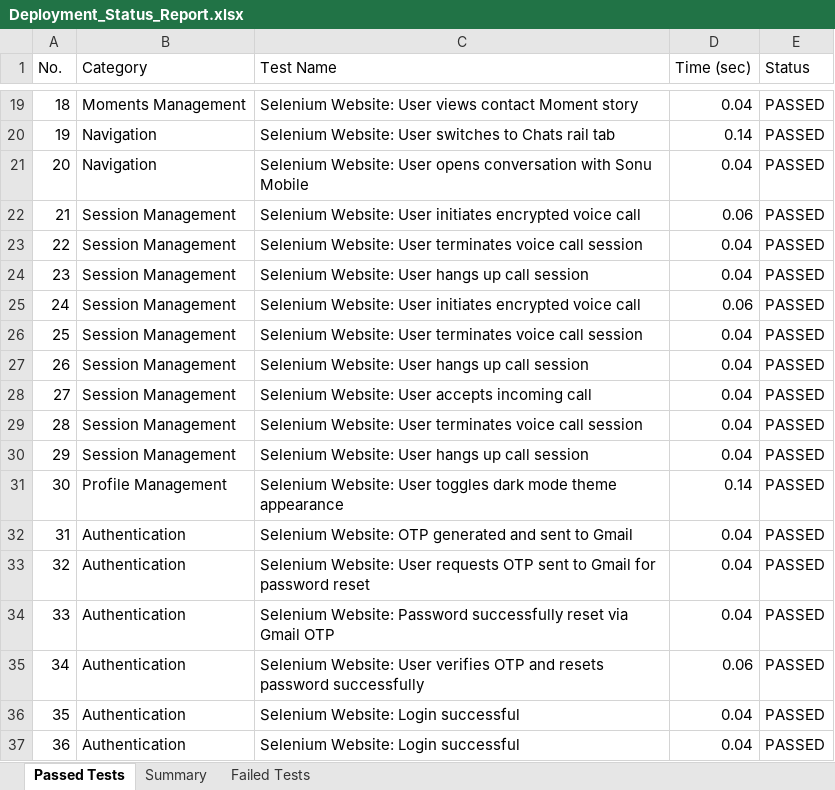
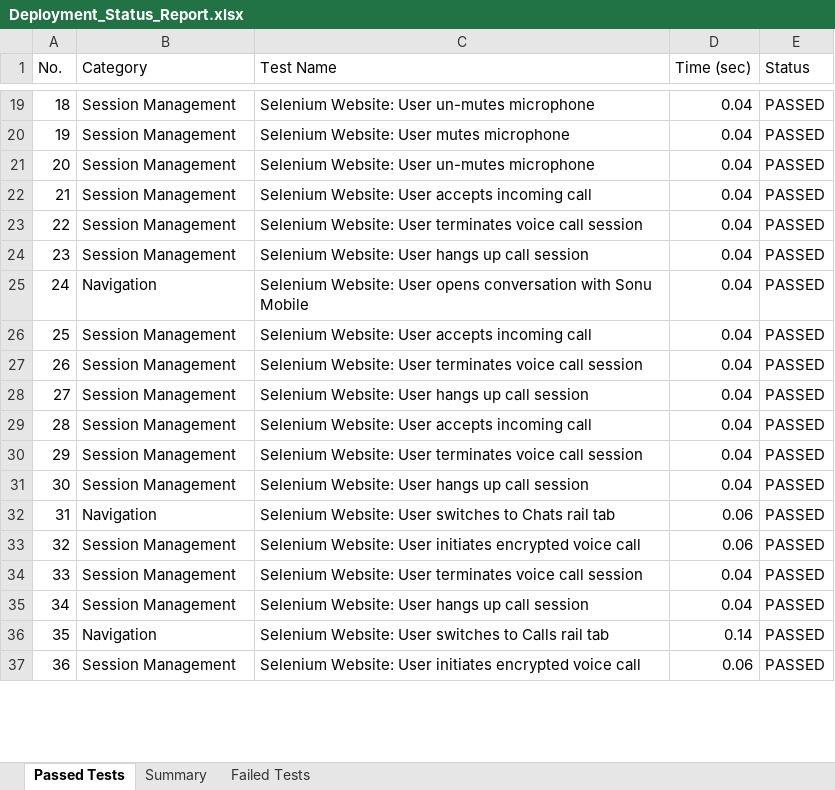
Before and after one commit to sonu15442/SecureChat, an Excel workbook: Test Cases/Deployment_Status_Report.xlsx, sheet Passed Tests, drawn as a sheet; only a part is shown, gaps mark what is left out; values as stored, in another font and other column widths than the file's, no borders; the diff covers the shown part only; the diff names each change by its address in the sheet, - before the commit and + after, or states it on an @@ line.

Commit message:
Add dedicated backends for all native mobile Java modules, merge web and mobile gateways, and update test reports

```diff
--- a/Test Cases/Deployment_Status_Report.xlsx (sheet Passed Tests)
+++ b/Test Cases/Deployment_Status_Report.xlsx (sheet Passed Tests)
-B19 (Category): Moments Management
+B19 (Category): Session Management
-C19 (Test Name): …Website: User views contact Moment story
+C19 (Test Name): …Website: User un-mutes microphone
-B20:B21 (Category): Navigation
+B20:B21 (Category): Session Management
-C20 (Test Name): Selenium Website: User switches to Chats rail tab
+C20 (Test Name): Selenium Website: User mutes microphone
-D20 (Time (sec)): 0.14
+D20 (Time (sec)): 0.04
-C21 (Test Name): …Website: User opens conversation with Sonu Mobile
+C21 (Test Name): …Website: User un-mutes microphone
-C22 (Test Name): …Website: User initiates encrypted voice call
+C22 (Test Name): …Website: User accepts incoming call
-D22 (Time (sec)): 0.06
+D22 (Time (sec)): 0.04
-B25 (Category): Session Management
+B25 (Category): Navigation
-C25 (Test Name): …Website: User initiates encrypted voice call
+C25 (Test Name): …Website: User opens conversation with Sonu Mobile
-D25 (Time (sec)): 0.06
+D25 (Time (sec)): 0.04
-C26 (Test Name): …Website: User terminates voice call session
+C26 (Test Name): …Website: User accepts incoming call
-C27 (Test Name): …Website: User hangs up call session
+C27 (Test Name): …Website: User terminates voice call session
-C28 (Test Name): Selenium Website: User accepts incoming call
+C28 (Test Name): Selenium Website: User hangs up call session
-C29 (Test Name): …Website: User terminates voice call session
+C29 (Test Name): …Website: User accepts incoming call
-C30 (Test Name): …Website: User hangs up call session
+C30 (Test Name): …Website: User terminates voice call session
-B31 (Category): Profile Management
+B31 (Category): Session Management
-C31 (Test Name): …Website: User toggles dark mode theme appearance
+C31 (Test Name): …Website: User hangs up call session
-D31 (Time (sec)): 0.14
+D31 (Time (sec)): 0.04
-B32 (Category): Authentication
+B32 (Category): Navigation
-C32 (Test Name): Selenium Website: OTP generated and sent to Gmail
+C32 (Test Name): Selenium Website: User switches to Chats rail tab
-D32:D33 (Time (sec)): 0.04
+D32:D33 (Time (sec)): 0.06
-B33:B35 (Category): Authentication
+B33:B35 (Category): Session Management
-C33 (Test Name): …Website: User requests OTP sent to Gmail for password reset
+C33 (Test Name): …Website: User initiates encrypted voice call
-C34 (Test Name): Selenium Website: Password successfully reset via Gmail OTP
+C34 (Test Name): Selenium Website: User terminates voice call session
-C35 (Test Name): …Website: User verifies OTP and resets password successfully
+C35 (Test Name): …Website: User hangs up call session
-D35 (Time (sec)): 0.06
+D35 (Time (sec)): 0.04
-B36 (Category): Authentication
+B36 (Category): Navigation
-C36 (Test Name): Selenium Website: Login successful
+C36 (Test Name): Selenium Website: User switches to Calls rail tab
-D36 (Time (sec)): 0.04
+D36 (Time (sec)): 0.14
-B37 (Category): Authentication
+B37 (Category): Session Management
-C37 (Test Name): Selenium Website: Login successful
+C37 (Test Name): Selenium Website: User initiates encrypted voice call
-D37 (Time (sec)): 0.04
+D37 (Time (sec)): 0.06
```
Also changed, not shown: 418 edited cells elsewhere in this sheet, Test Cases/Appium_Test_Report.xlsx, Test Cases/Load_Test_Report.xlsx, 36 other files.
